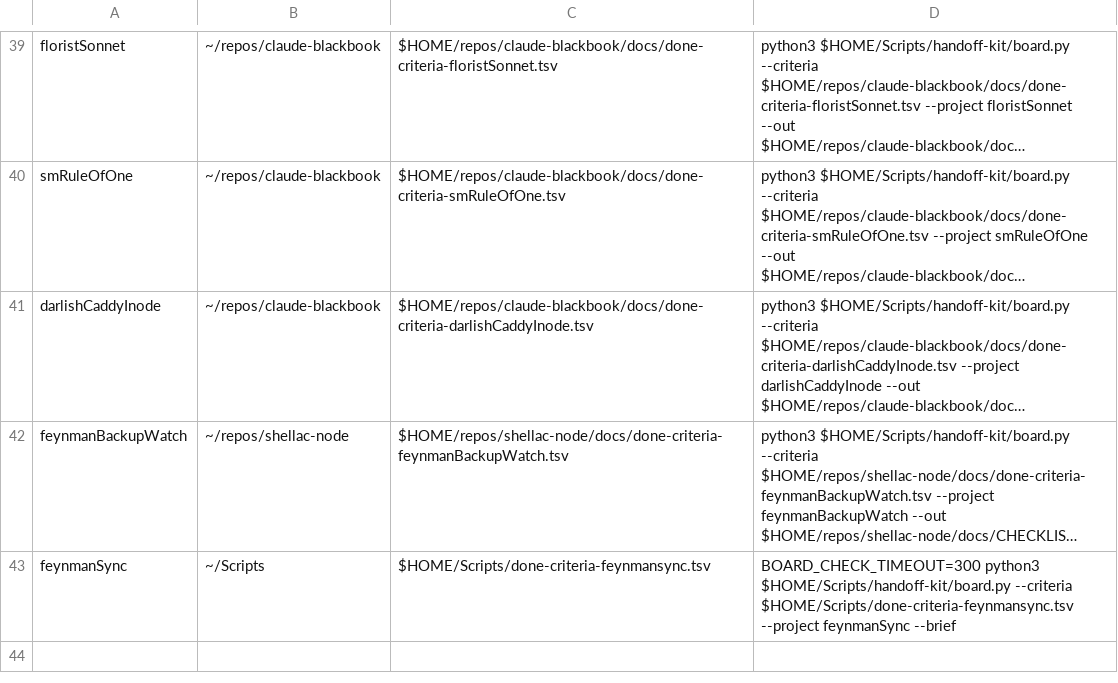
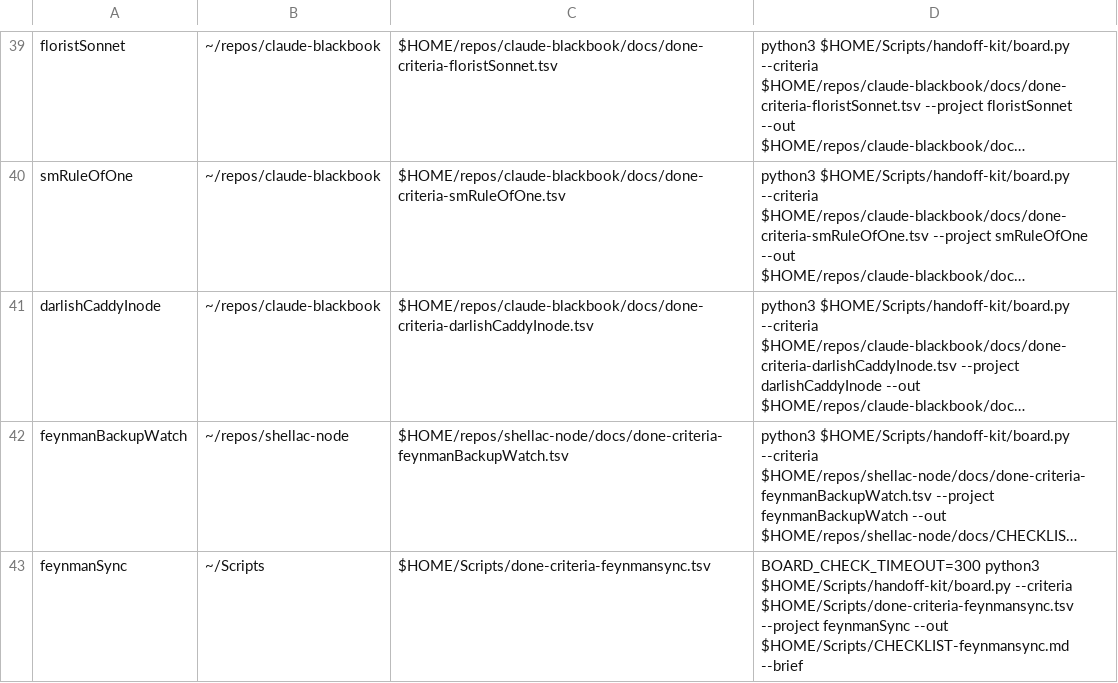
Before and after one commit to jasoncbraatz/darwin-mac-ops, a TSV file: project-charters.tsv, drawn as a sheet; only a part is shown, gaps mark what is left out; long unchanged cells end in …; the diff names each change by its address in the sheet, - before the commit and + after, or states it on an @@ line.

```diff
--- a/project-charters.tsv
+++ b/project-charters.tsv
-D43: …--project feynmanSync --brief
+D43: …--project feynmanSync --out $HOME/Scripts/CHECKLIST-feynmansync.md --brief
```
